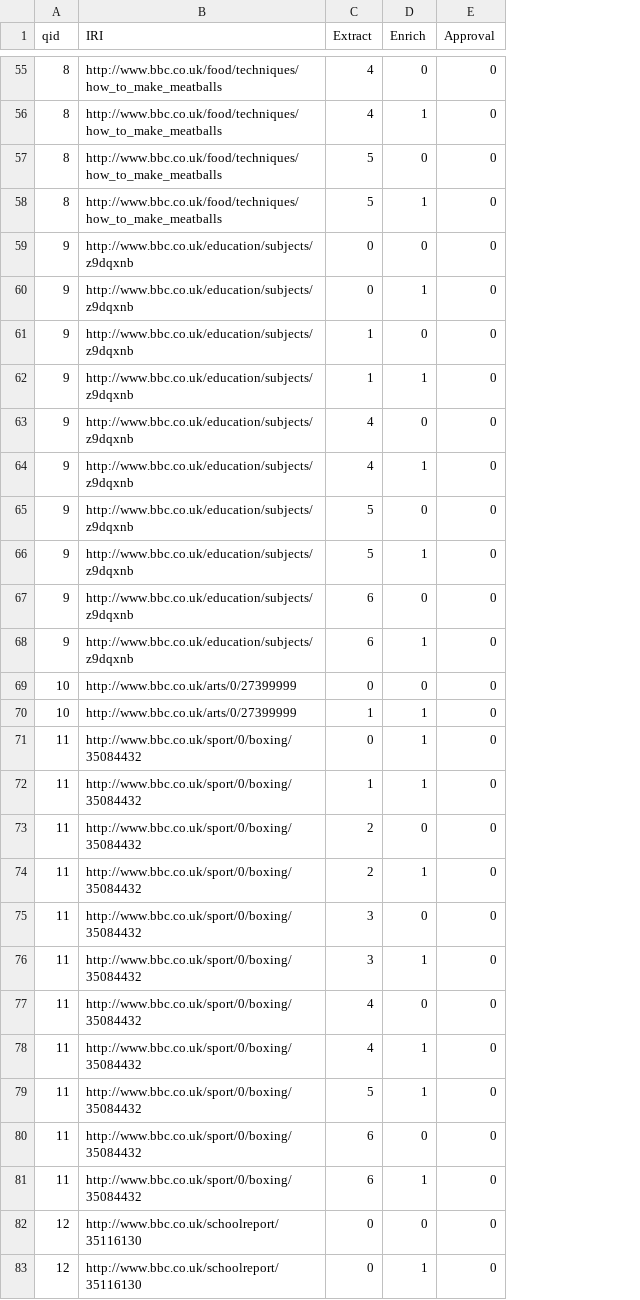
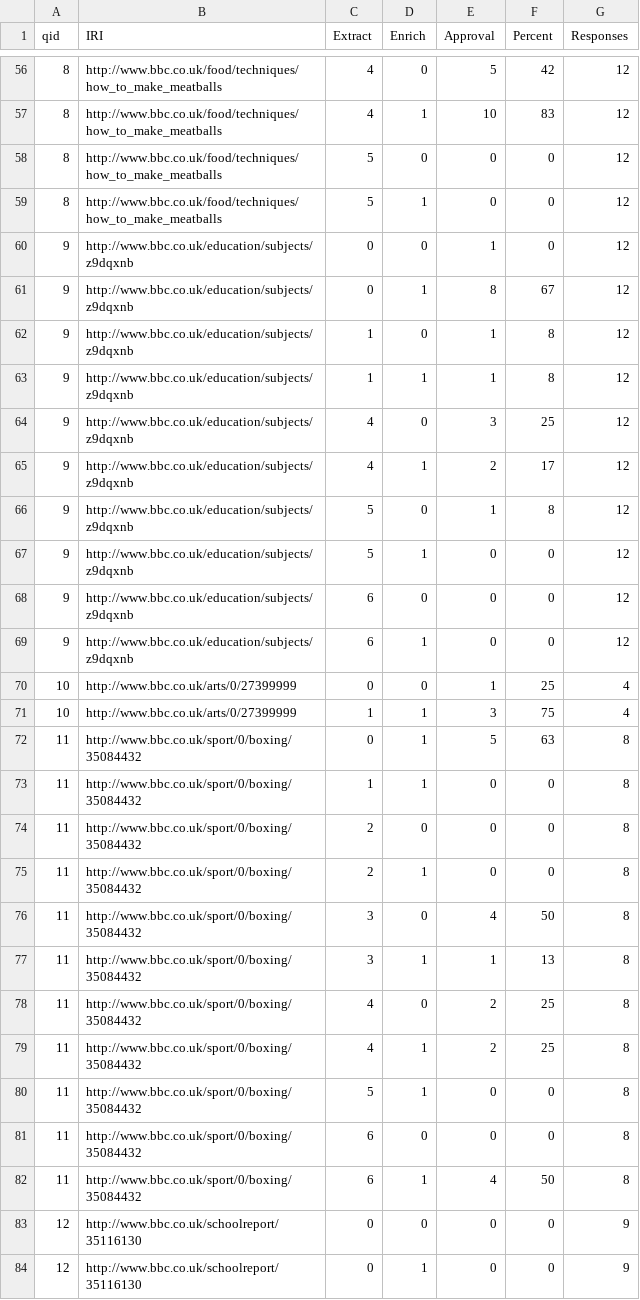
Before and after one commit to avengerpenguin/dissertation, a CSV file: results.csv, drawn as a sheet; only a part is shown, gaps mark what is left out; addresses are those after the commit; the diff covers the shown part only; the diff names each change by its address in the sheet, - before the commit and + after, or states it on an @@ line.

```diff
--- a/results.csv
+++ b/results.csv
+column F (Percent), rows 56-84: 42 | 83 | 0 | 0 | 0 | 67 | 8 | 8 | 25 | 17 | 8 | 0 | 0 | 0 | 25 | 75 | 63 | 0 | 0 | 0 | 50 | 13 | 25 | 25 | 0 | 0 | 50 | 0 | 0
+column G (Responses), rows 56-84: 12 | 12 | 12 | 12 | 12 | 12 | 12 | 12 | 12 | 12 | 12 | 12 | 12 | 12 | 4 | 4 | 8 | 8 | 8 | 8 | 8 | 8 | 8 | 8 | 8 | 8 | 8 | 9 | 9
-E56 (Approval): 0
+E56 (Approval): 5
-E57 (Approval): 0
+E57 (Approval): 10
-E60 (Approval): 0
+E60 (Approval): 1
-E61 (Approval): 0
+E61 (Approval): 8
-E62:E63 (Approval): 0
+E62:E63 (Approval): 1
-E64 (Approval): 0
+E64 (Approval): 3
-E65 (Approval): 0
+E65 (Approval): 2
-E66 (Approval): 0
+E66 (Approval): 1
-E70 (Approval): 0
+E70 (Approval): 1
-E71 (Approval): 0
+E71 (Approval): 3
-E72 (Approval): 0
+E72 (Approval): 5
-E76 (Approval): 0
+E76 (Approval): 4
-E77 (Approval): 0
+E77 (Approval): 1
-E78:E79 (Approval): 0
+E78:E79 (Approval): 2
-E82 (Approval): 0
+E82 (Approval): 4
```
Also changed, not shown: 3 added rows and 98 edited cells elsewhere in this file, 6 other files.
